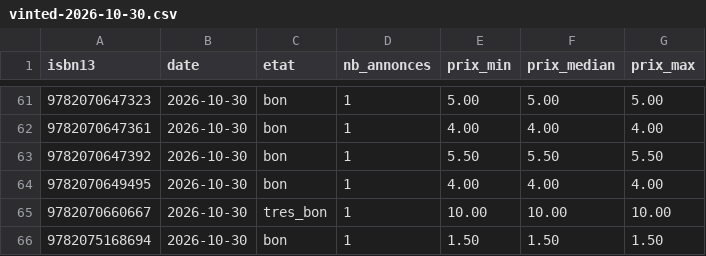
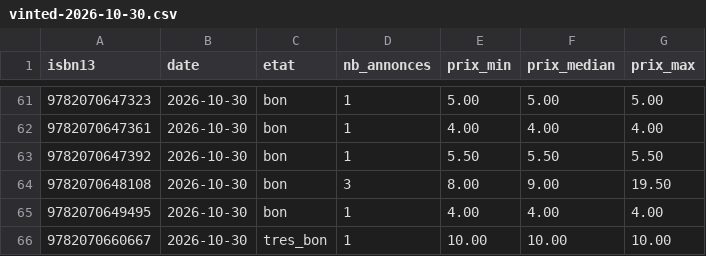
Before and after one commit to loliba92/LDVELH, a CSV file: data/raw/occasion/vinted-2026-10-30.csv, drawn as a sheet; only a part is shown, gaps mark what is left out; the shorter side is filled out with more unchanged rows; the diff names each change by its address in the sheet, - before the commit and + after, or states it on an @@ line.

```diff
--- a/data/raw/occasion/vinted-2026-10-30.csv
+++ b/data/raw/occasion/vinted-2026-10-30.csv
+row 64: 9782070648108 | 2026-10-30 | bon | 3 | 8.00 | 9.00 | 19.50
```
Also changed, not shown: data/raw/occasion/annonces-vinted-2026-10-30.csv, 11 other files.
